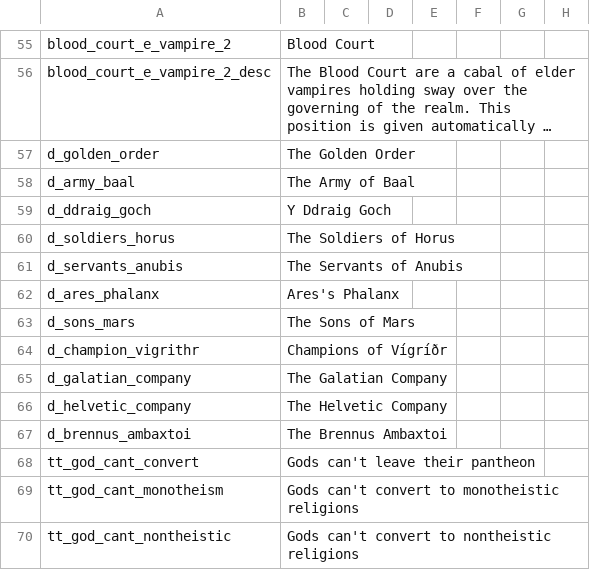
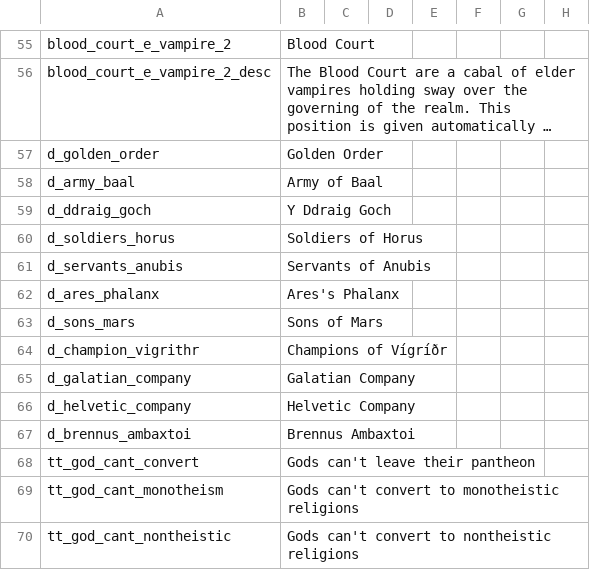
Before and after one commit to Leekoo/Mythos2, a CSV file: Mythos2/localisation/MythosReligionAndCulture.csv, drawn as a sheet; only a part is shown, gaps mark what is left out; long unchanged cells end in …; the diff names each change by its address in the sheet, - before the commit and + after, or states it on an @@ line.

Commit message:
Fix mercenary localization

```diff
--- a/Mythos2/localisation/MythosReligionAndCulture.csv
+++ b/Mythos2/localisation/MythosReligionAndCulture.csv
-B57: The Golden Order
+B57: Golden Order
-B58: The Army of Baal
+B58: Army of Baal
-B60: The Soldiers of Horus
+B60: Soldiers of Horus
-B61: The Servants of Anubis
+B61: Servants of Anubis
-B63: The Sons of Mars
+B63: Sons of Mars
-B65: The Galatian Company
+B65: Galatian Company
-B66: The Helvetic Company
+B66: Helvetic Company
-B67: The Brennus Ambaxtoi
+B67: Brennus Ambaxtoi
```
